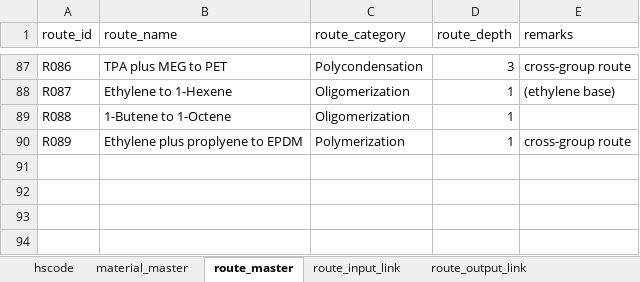
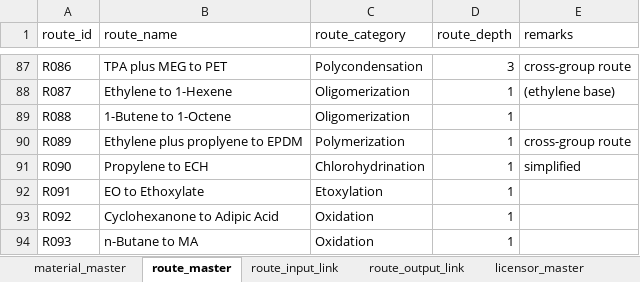
Before and after one commit to hagaren201/petro_db, an Excel workbook: db.xlsx, sheet route_master, drawn as a sheet; only a part is shown, gaps mark what is left out; values as stored, in another font and other column widths than the file's, no borders; table styles not drawn; the diff names each change by its address in the sheet, - before the commit and + after, or states it on an @@ line.

Commit message:
apidic acid, n-butane, MA 등 추가

```diff
--- a/db.xlsx (sheet route_master)
+++ b/db.xlsx (sheet route_master)
-sheet tab: hscode
+row 91: R090 | Propylene to ECH | Chlorohydrination | 1 | simplified
+row 92: R091 | EO to Ethoxylate | Etoxylation | 1
+row 93: R092 | Cyclohexanone to Adipic Acid | Oxidation | 1
+row 94: R093 | n-Butane to MA | Oxidation | 1
```
Also changed, not shown: sheet material_master, sheet route_output_link, sheet route_input_link, sheet material_supplier_link, trade.xlsx, 1 other file.
